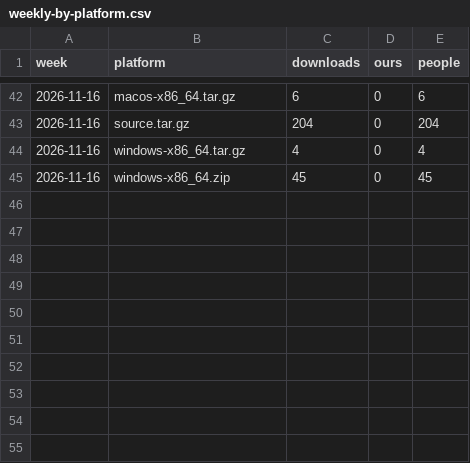
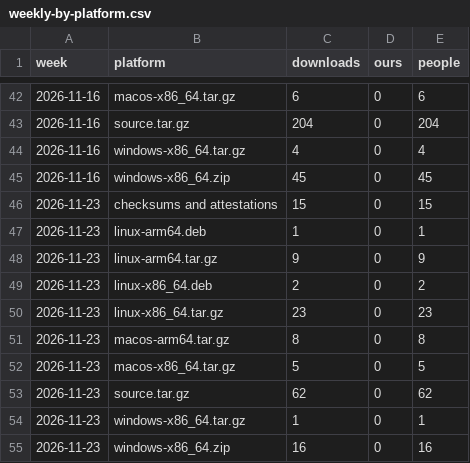
Before and after one commit to meSingh/polinrider-scanner, a CSV file: downloads/weekly-by-platform.csv, drawn as a sheet; only a part is shown, gaps mark what is left out; the diff names each change by its address in the sheet, - before the commit and + after, or states it on an @@ line.

```diff
--- a/downloads/weekly-by-platform.csv
+++ b/downloads/weekly-by-platform.csv
+row 46: 2026-11-23 | checksums and attestations | 15 | 0 | 15
+row 47: 2026-11-23 | linux-arm64.deb | 1 | 0 | 1
+row 48: 2026-11-23 | linux-arm64.tar.gz | 9 | 0 | 9
+row 49: 2026-11-23 | linux-x86_64.deb | 2 | 0 | 2
+row 50: 2026-11-23 | linux-x86_64.tar.gz | 23 | 0 | 23
+row 51: 2026-11-23 | macos-arm64.tar.gz | 8 | 0 | 8
+row 52: 2026-11-23 | macos-x86_64.tar.gz | 5 | 0 | 5
+row 53: 2026-11-23 | source.tar.gz | 62 | 0 | 62
+row 54: 2026-11-23 | windows-x86_64.tar.gz | 1 | 0 | 1
+row 55: 2026-11-23 | windows-x86_64.zip | 16 | 0 | 16
```
Also changed, not shown: downloads/counts.csv, 2 other files.
